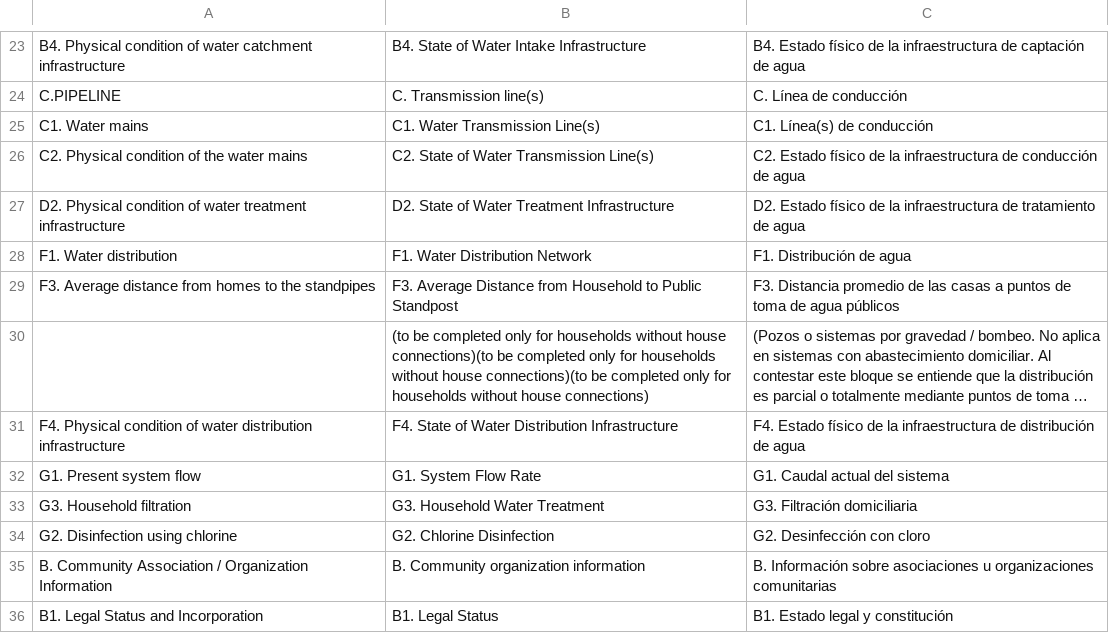
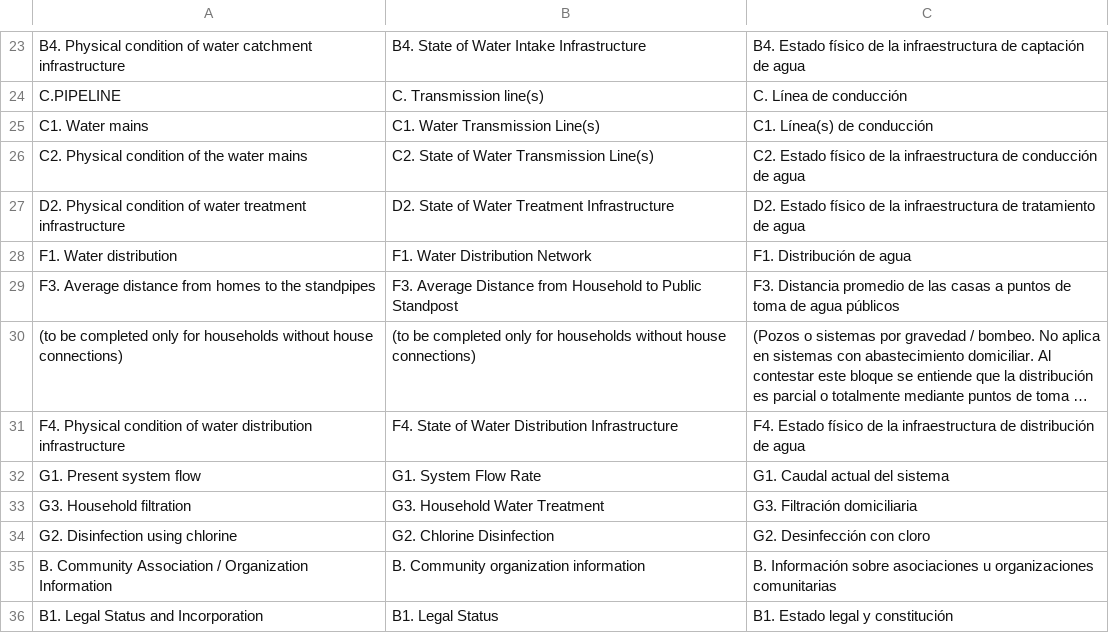
Before and after one commit to dev-amul/Drupal, a CSV file: sites/all/modules/custom_modules/siasar_updates/files/translation_rewrite_source.csv, drawn as a sheet; only a part is shown, gaps mark what is left out; long unchanged cells end in …; the diff names each change by its address in the sheet, - before the commit and + after, or states it on an @@ line.

```diff
--- a/sites/all/modules/custom_modules/siasar_updates/files/translation_rewrite_source.csv
+++ b/sites/all/modules/custom_modules/siasar_updates/files/translation_rewrite_source.csv
-A30: (empty)
+A30: (to be completed only for households without house connections)
-B30: …without house connections)(to be completed only for households without house connections)(to be completed only for households without house connections)
+B30: …without house connections)
```
Also changed, not shown: 1 other file.
